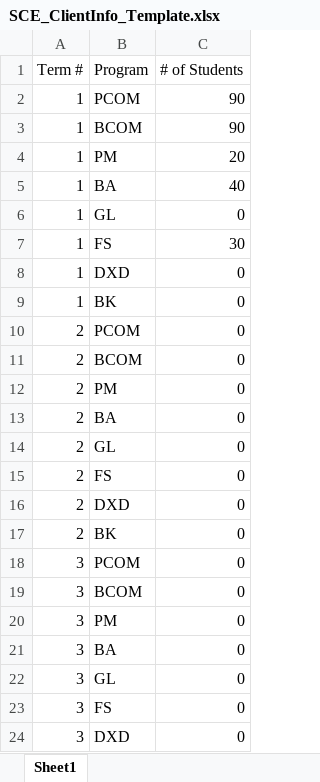
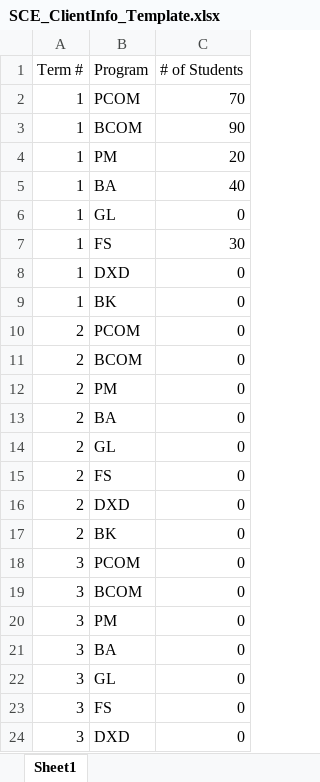
Before and after one commit to Alexhamilton1221/2023-01_Team6, an Excel workbook: SCE_ClientInfo_Template.xlsx, sheet Sheet1, drawn as a sheet; values as stored, in another font and other column widths than the file's, no borders; the diff names each change by its address in the sheet, - before the commit and + after, or states it on an @@ line.

```diff
--- a/SCE_ClientInfo_Template.xlsx (sheet Sheet1)
+++ b/SCE_ClientInfo_Template.xlsx (sheet Sheet1)
-C2 (# of Students): 90
+C2 (# of Students): 70
```
Also changed, not shown: SCE_ProgramsCourses (copy).xlsx, example_students.xlsx, 1 other file.
